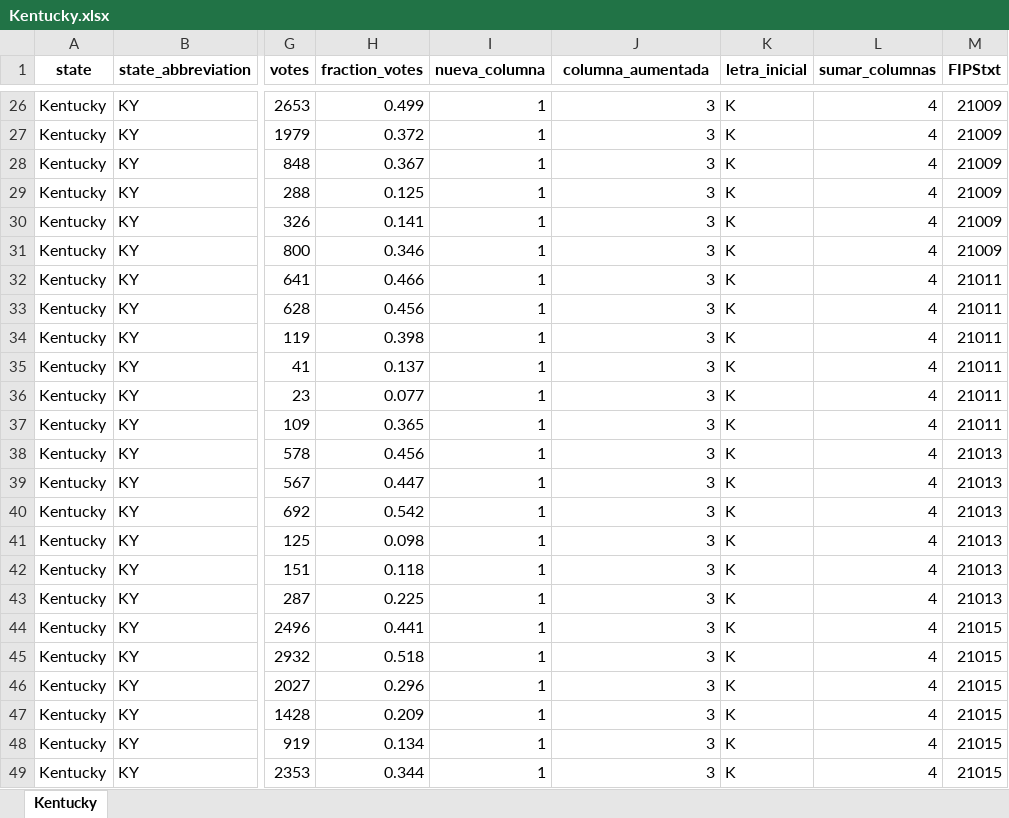
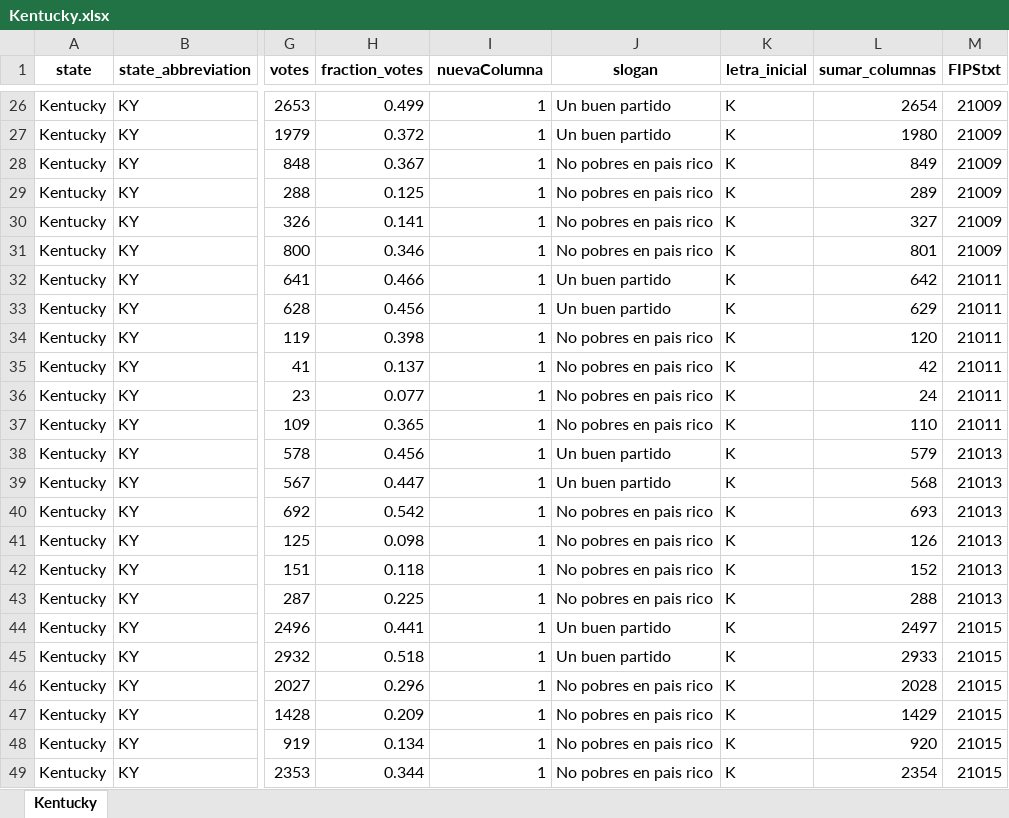
Before and after one commit to ShirleyRodriguez08/PythonFundamentos, an Excel workbook: Modulo5/src/out/info_estados/Kentucky.xlsx, sheet Kentucky, drawn as a sheet; only a part is shown, gaps mark what is left out; values as stored, in another font and other column widths than the file's, no borders; the diff covers the shown part only; the diff names each change by its address in the sheet, - before the commit and + after, or states it on an @@ line.

```diff
--- a/Modulo5/src/out/info_estados/Kentucky.xlsx (sheet Kentucky)
+++ b/Modulo5/src/out/info_estados/Kentucky.xlsx (sheet Kentucky)
-I1: nueva_columna
+I1: nuevaColumna
-J1: columna_aumentada
+J1: slogan
-J26:J27 (slogan): 3
+J26:J27 (slogan): Un buen partido
-L26 (sumar_columnas): 4
+L26 (sumar_columnas): 2654
-L27 (sumar_columnas): 4
+L27 (sumar_columnas): 1980
-J28:J31 (slogan): 3
+J28:J31 (slogan): No pobres en pais rico
-L28 (sumar_columnas): 4
+L28 (sumar_columnas): 849
-L29 (sumar_columnas): 4
+L29 (sumar_columnas): 289
-L30 (sumar_columnas): 4
+L30 (sumar_columnas): 327
-L31 (sumar_columnas): 4
+L31 (sumar_columnas): 801
-J32:J33 (slogan): 3
+J32:J33 (slogan): Un buen partido
-L32 (sumar_columnas): 4
+L32 (sumar_columnas): 642
-L33 (sumar_columnas): 4
+L33 (sumar_columnas): 629
-J34:J37 (slogan): 3
+J34:J37 (slogan): No pobres en pais rico
-L34 (sumar_columnas): 4
+L34 (sumar_columnas): 120
-L35 (sumar_columnas): 4
+L35 (sumar_columnas): 42
-L36 (sumar_columnas): 4
+L36 (sumar_columnas): 24
-L37 (sumar_columnas): 4
+L37 (sumar_columnas): 110
-J38:J39 (slogan): 3
+J38:J39 (slogan): Un buen partido
-L38 (sumar_columnas): 4
+L38 (sumar_columnas): 579
-L39 (sumar_columnas): 4
+L39 (sumar_columnas): 568
-J40:J43 (slogan): 3
+J40:J43 (slogan): No pobres en pais rico
-L40 (sumar_columnas): 4
+L40 (sumar_columnas): 693
-L41 (sumar_columnas): 4
+L41 (sumar_columnas): 126
-L42 (sumar_columnas): 4
+L42 (sumar_columnas): 152
-L43 (sumar_columnas): 4
+L43 (sumar_columnas): 288
-J44:J45 (slogan): 3
+J44:J45 (slogan): Un buen partido
-L44 (sumar_columnas): 4
+L44 (sumar_columnas): 2497
-L45 (sumar_columnas): 4
+L45 (sumar_columnas): 2933
-J46:J49 (slogan): 3
+J46:J49 (slogan): No pobres en pais rico
-L46 (sumar_columnas): 4
+L46 (sumar_columnas): 2028
-L47 (sumar_columnas): 4
+L47 (sumar_columnas): 1429
-L48 (sumar_columnas): 4
+L48 (sumar_columnas): 920
-L49 (sumar_columnas): 4
+L49 (sumar_columnas): 2354
```
Also changed, not shown: 1391 edited cells elsewhere in this sheet, Modulo5/src/out/info_estados/Georgia.xlsx, Modulo5/src/out/info_estados/Iowa.xlsx, 51 other files.
